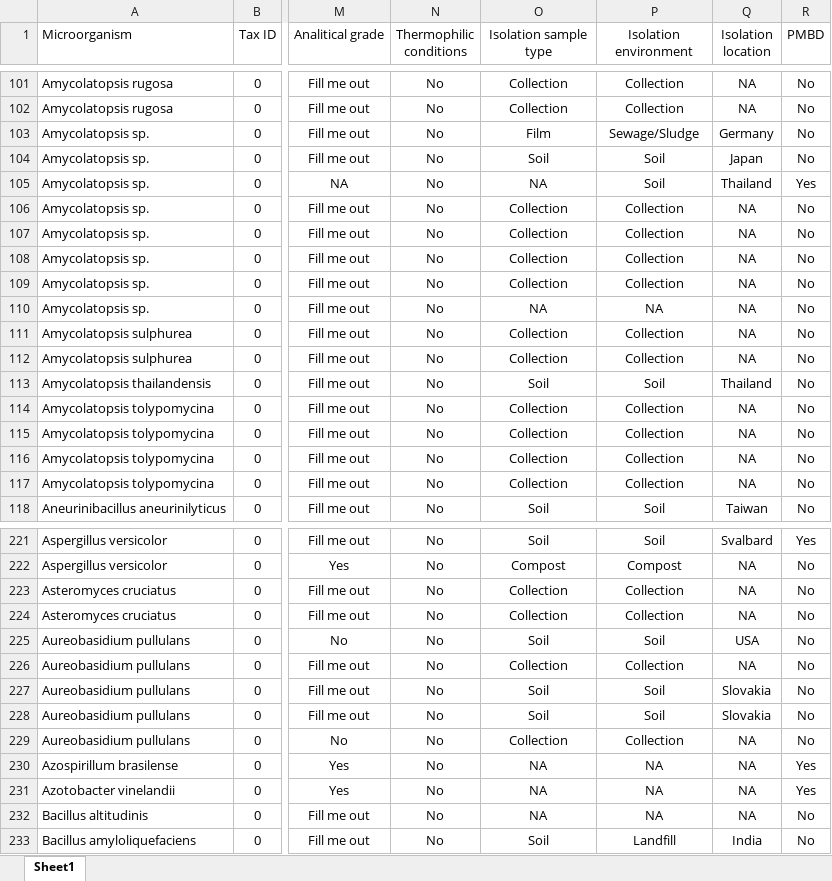
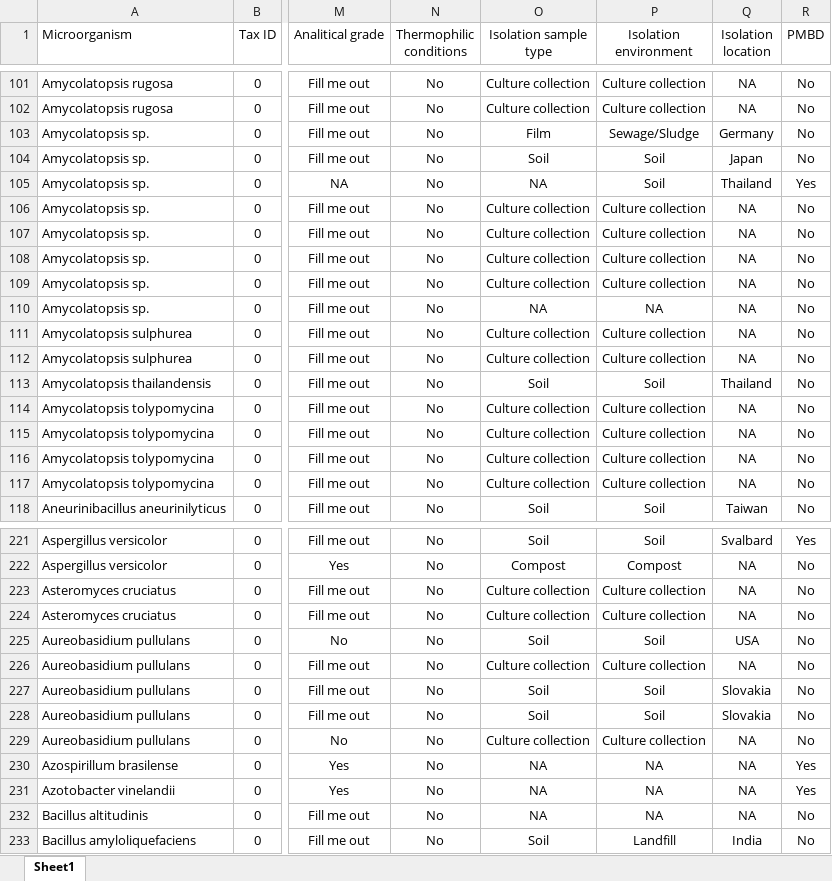
Before and after one commit to VictorGambarini/PlasticDegradersTree, an Excel workbook: Degraders_list_v4.xlsx, sheet Sheet1, drawn as a sheet; only a part is shown, gaps mark what is left out; values as stored, in another font and other column widths than the file's, no borders; the diff covers the shown part only; the diff names each change by its address in the sheet, - before the commit and + after, or states it on an @@ line.

Commit message:
Changed Collection to Culture collection

```diff
--- a/Degraders_list_v4.xlsx (sheet Sheet1)
+++ b/Degraders_list_v4.xlsx (sheet Sheet1)
-O101:O102 (Isolation sample type): Collection
+O101:O102 (Isolation sample type): Culture collection
-P101:P102 (Isolation environment): Collection
+P101:P102 (Isolation environment): Culture collection
-O106:O109 (Isolation sample type): Collection
+O106:O109 (Isolation sample type): Culture collection
-P106:P109 (Isolation environment): Collection
+P106:P109 (Isolation environment): Culture collection
-O111:O112 (Isolation sample type): Collection
+O111:O112 (Isolation sample type): Culture collection
-P111:P112 (Isolation environment): Collection
+P111:P112 (Isolation environment): Culture collection
-O114:O117 (Isolation sample type): Collection
+O114:O117 (Isolation sample type): Culture collection
-P114:P117 (Isolation environment): Collection
+P114:P117 (Isolation environment): Culture collection
-O223:O224 (Isolation sample type): Collection
+O223:O224 (Isolation sample type): Culture collection
-P223:P224 (Isolation environment): Collection
+P223:P224 (Isolation environment): Culture collection
-O226 (Isolation sample type): Collection
+O226 (Isolation sample type): Culture collection
-P226 (Isolation environment): Collection
+P226 (Isolation environment): Culture collection
-O229 (Isolation sample type): Collection
+O229 (Isolation sample type): Culture collection
-P229 (Isolation environment): Collection
+P229 (Isolation environment): Culture collection
```
Also changed, not shown: 306 edited cells elsewhere in this sheet.
